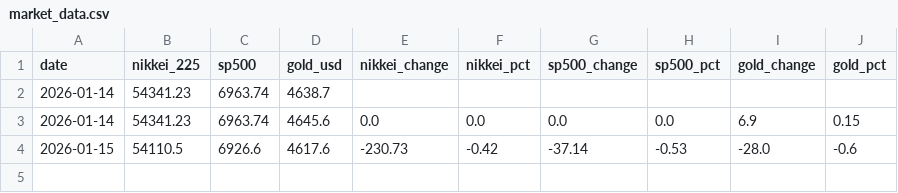
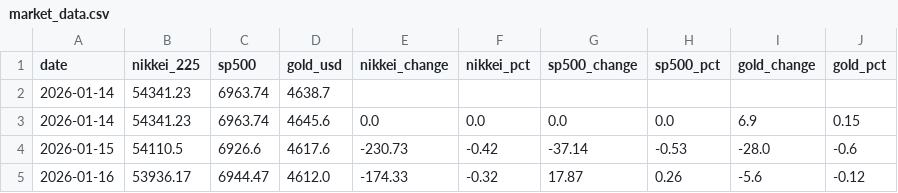
Before and after one commit to Sora4431/market-data, a CSV file: market_data.csv, drawn as a sheet.

Commit message:
📊 Update market data: Nikkei, S&P 500, Gold

```diff
--- a/market_data.csv
+++ b/market_data.csv
@@ -4 +4,2 @@ date,nikkei_225,sp500,gold_usd,nikkei_change,nikkei_pct,sp500_change,sp500_pct,g
 2026-01-15,54110.5,6926.6,4617.6,-230.73,-0.42,-37.14,-0.53,-28.0,-0.6
+2026-01-16,53936.17,6944.47,4612.0,-174.33,-0.32,17.87,0.26,-5.6,-0.12
```
